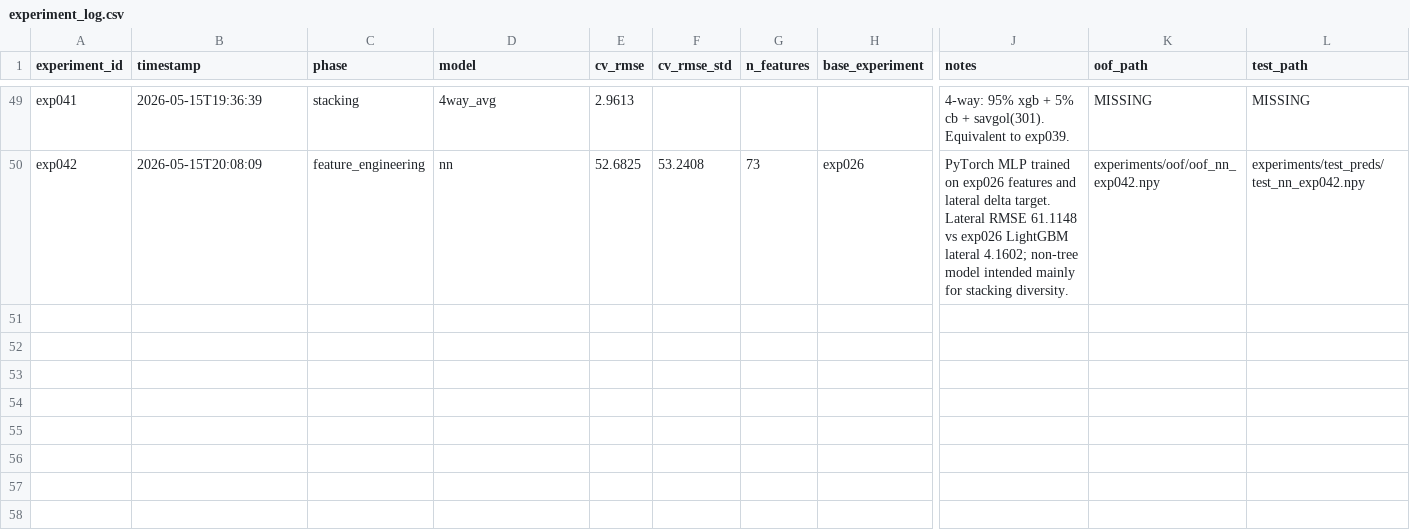
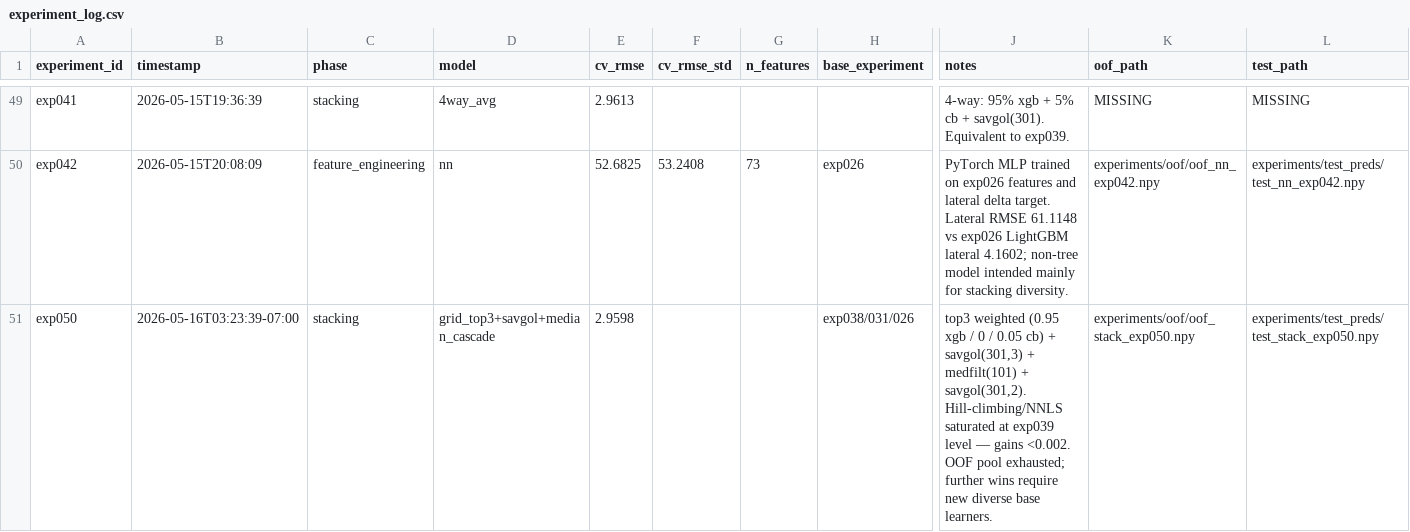
Before and after one commit to tejgluth/rogii-kaggle, a CSV file: experiments/experiment_log.csv, drawn as a sheet; only a part is shown, gaps mark what is left out; rows hold the shown columns only; the diff names each change by its address in the sheet, - before the commit and + after, or states it on an @@ line.

```diff
--- a/experiments/experiment_log.csv
+++ b/experiments/experiment_log.csv
+row 51: exp050 | 2026-05-16T03:23:39-07:00 | stacking | grid_top3+savgol+median_cascade | 2.9598 |  |  | exp038/031/026 | top3 weighted (0.95 xgb / 0 / 0.05 cb) + savgol(301,3) + medfilt(101) + savgol(301,2). Hill-climbing/NNLS saturated at exp039 level — gains <0.002. OOF pool exhausted; further wins require new diverse base learners. | experiments/oof/oof_stack_exp050.npy | experiments/test_preds/test_stack_exp050.npy
```
Also changed, not shown: 5 other files.
